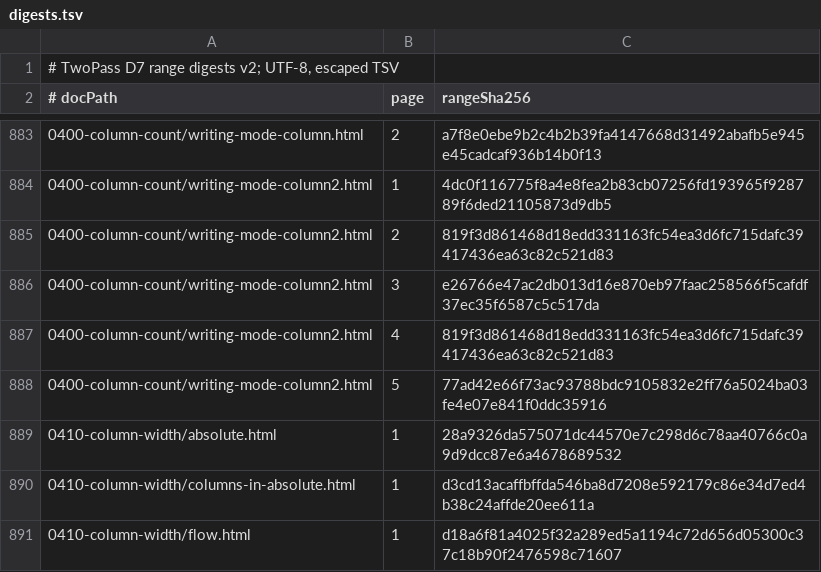
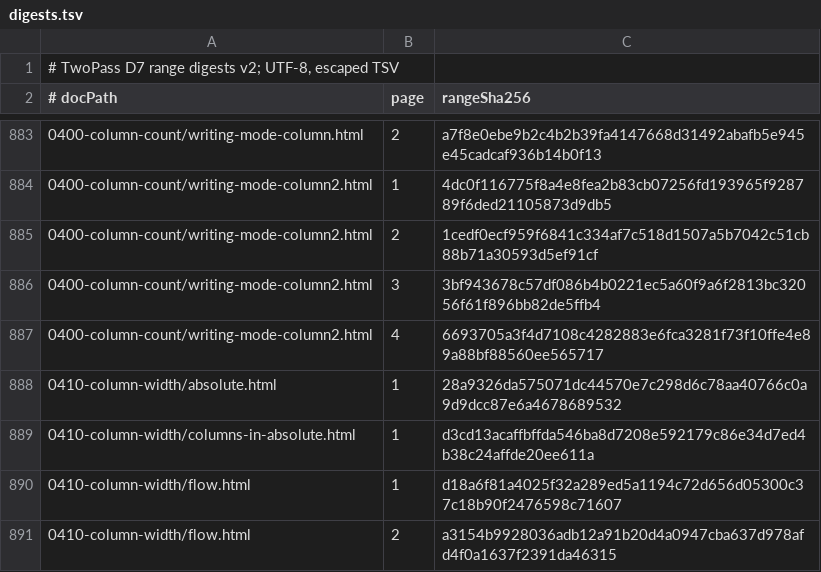
Before and after one commit to zamasoftnet/foliojet, a TSV file: files/unittest/twopass-digest/digests.tsv, drawn as a sheet; only a part is shown, gaps mark what is left out; the shorter side is filled out with more unchanged rows.

```diff
--- a/files/unittest/twopass-digest/digests.tsv
+++ b/files/unittest/twopass-digest/digests.tsv
@@ -884,6 +884,5 @@
 0400-column-count/writing-mode-column2.html	1	4dc0f116775f8a4e8fea2b83cb07256fd193965f928789f6ded21105873d9db5
-0400-column-count/writing-mode-column2.html	2	819f3d861468d18edd331163fc54ea3d6fc715dafc39417436ea63c82c521d83
-0400-column-count/writing-mode-column2.html	3	e26766e47ac2db013d16e870eb97faac258566f5cafdf37ec35f6587c5c517da
-0400-column-count/writing-mode-column2.html	4	819f3d861468d18edd331163fc54ea3d6fc715dafc39417436ea63c82c521d83
-0400-column-count/writing-mode-column2.html	5	77ad42e66f73ac93788bdc9105832e2ff76a5024ba03fe4e07e841f0ddc35916
+0400-column-count/writing-mode-column2.html	2	1cedf0ecf959f6841c334af7c518d1507a5b7042c51cb88b71a30593d5ef91cf
+0400-column-count/writing-mode-column2.html	3	3bf943678c57df086b4b0221ec5a60f9a6f2813bc32056f61f896bb82de5ffb4
+0400-column-count/writing-mode-column2.html	4	6693705a3f4d7108c4282883e6fca3281f73f10ffe4e89a88bf88560ee565717
 0410-column-width/absolute.html	1	28a9326da575071dc44570e7c298d6c78aa40766c0a9d9dcc87e6a4678689532
```
Also changed, not shown: 4 other files.
